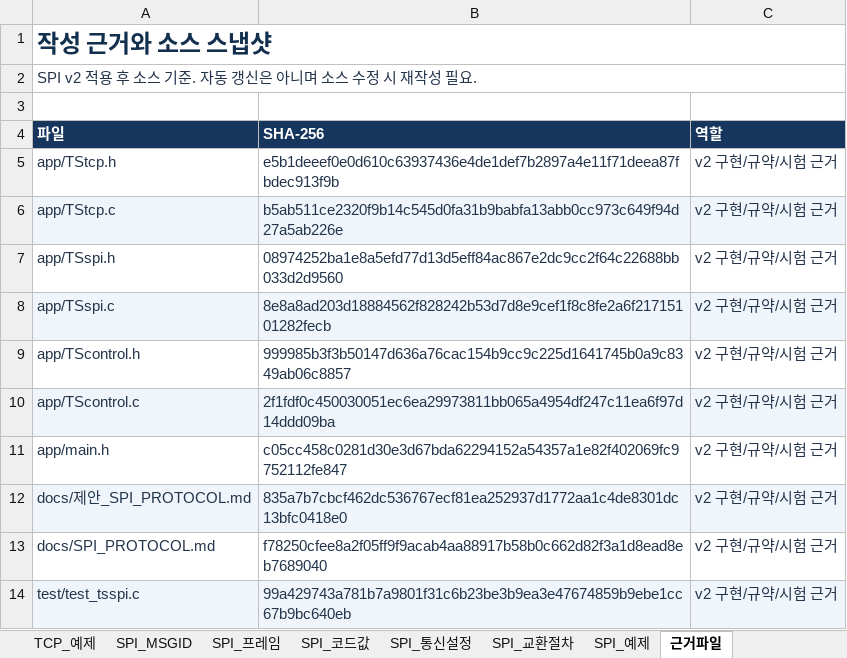
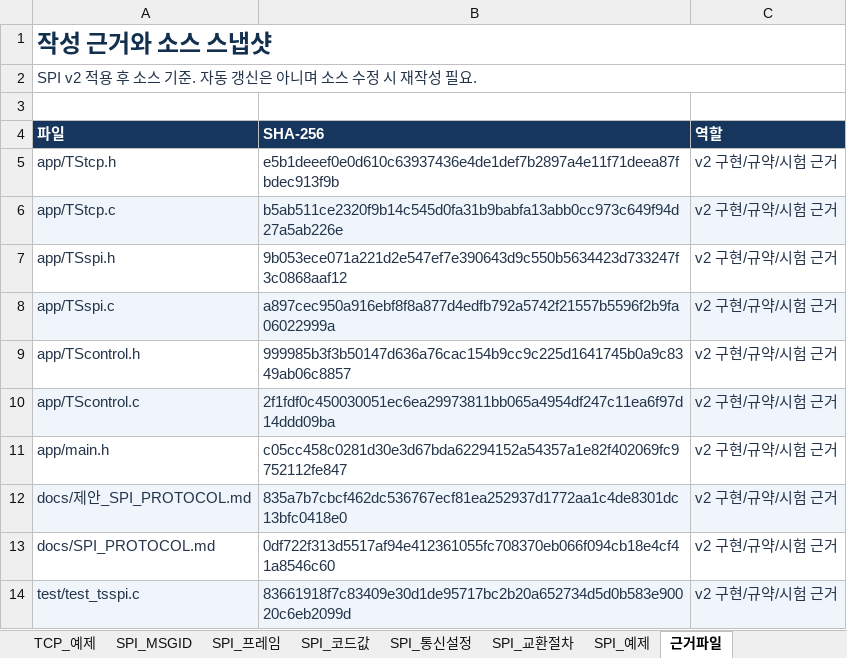
Before and after one commit to takecareYata/oht_project, an Excel workbook: oht_controller/docs/TCP_SPI_Protocol.xlsx, sheet 근거파일, drawn as a sheet; values as stored, in another font and other column widths than the file's, no borders; the diff names each change by its address in the sheet, - before the commit and + after, or states it on an @@ line.

```diff
--- a/oht_controller/docs/TCP_SPI_Protocol.xlsx (sheet 근거파일)
+++ b/oht_controller/docs/TCP_SPI_Protocol.xlsx (sheet 근거파일)
-B7 (SHA-256): 08974252ba1e8a5efd77d13d5eff84ac867e2dc9cc2f64c22688bb033d2d9560
+B7 (SHA-256): 9b053ece071a221d2e547ef7e390643d9c550b5634423d733247f3c0868aaf12
-B8 (SHA-256): 8e8a8ad203d18884562f828242b53d7d8e9cef1f8c8fe2a6f21715101282fecb
+B8 (SHA-256): a897cec950a916ebf8f8a877d4edfb792a5742f21557b5596f2b9fa06022999a
-B13 (SHA-256): f78250cfee8a2f05ff9f9acab4aa88917b58b0c662d82f3a1d8ead8eb7689040
+B13 (SHA-256): 0df722f313d5517af94e412361055fc708370eb066f094cb18e4cf41a8546c60
-B14 (SHA-256): 99a429743a781b7a9801f31c6b23be3b9ea3e47674859b9ebe1cc67b9bc640eb
+B14 (SHA-256): 83661918f7c83409e30d1de95717bc2b20a652734d5d0b583e90020c6eb2099d
```
Also changed, not shown: 9 other files.
